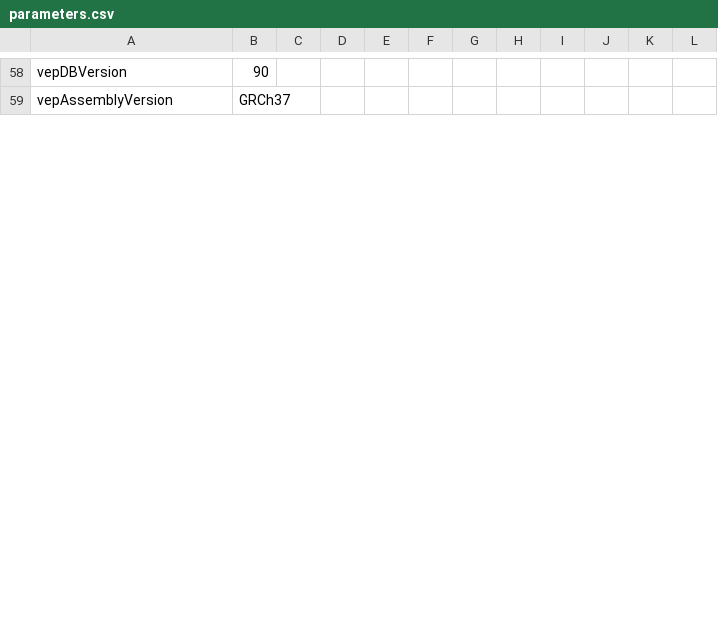
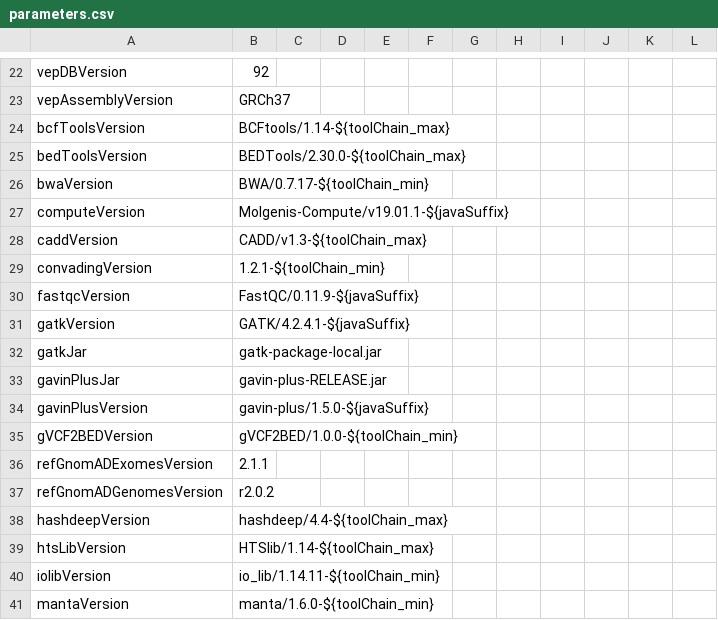
Before and after one commit to molgenis/NGS_DNA, a CSV file: parameters.csv, drawn as a sheet; only a part is shown, gaps mark what is left out; addresses are those after the commit; the diff covers the shown part only; the diff names each change by its address in the sheet, - before the commit and + after, or states it on an @@ line.

Commit message:
updated to latest tool versions

```diff
--- a/parameters.csv
+++ b/parameters.csv
-B22: 90
+B22: 92
+row 24: bcfToolsVersion | BCFtools/1.14-${toolChain_max}
+row 25: bedToolsVersion | BEDTools/2.30.0-${toolChain_max}
+row 26: bwaVersion | BWA/0.7.17-${toolChain_min}
+row 27: computeVersion | Molgenis-Compute/v19.01.1-${javaSuffix}
+row 28: caddVersion | CADD/v1.3-${toolChain_max}
+row 29: convadingVersion | 1.2.1-${toolChain_min}
+row 30: fastqcVersion | FastQC/0.11.9-${javaSuffix}
+row 31: gatkVersion | GATK/4.2.4.1-${javaSuffix}
+row 32: gatkJar | gatk-package-local.jar
+row 33: gavinPlusJar | gavin-plus-RELEASE.jar
+row 34: gavinPlusVersion | gavin-plus/1.5.0-${javaSuffix}
+row 35: gVCF2BEDVersion | gVCF2BED/1.0.0-${toolChain_min}
+row 36: refGnomADExomesVersion | 2.1.1
+row 37: refGnomADGenomesVersion | r2.0.2
+row 38: hashdeepVersion | hashdeep/4.4-${toolChain_max}
+row 39: htsLibVersion | HTSlib/1.14-${toolChain_max}
+row 40: iolibVersion | io_lib/1.14.11-${toolChain_min}
+row 41: mantaVersion | manta/1.6.0-${toolChain_min}
```
Also changed, not shown: 14 added rows, 37 removed rows and 2 edited cells elsewhere in this file.
